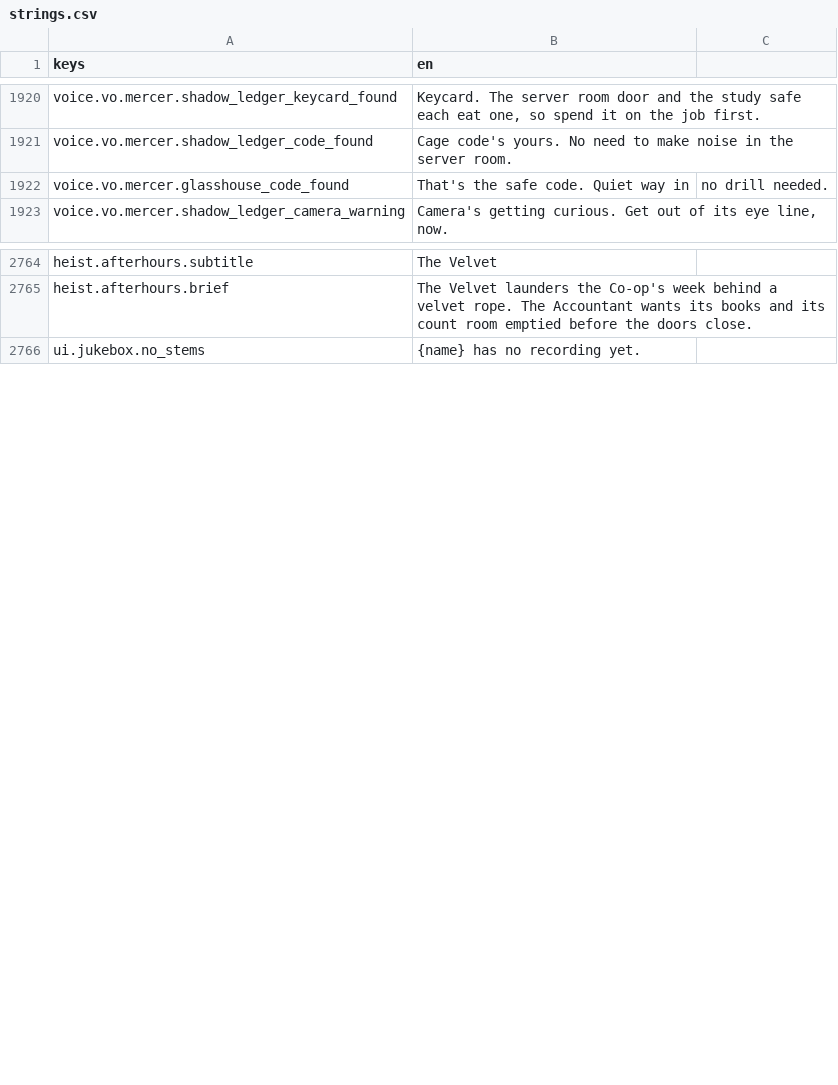
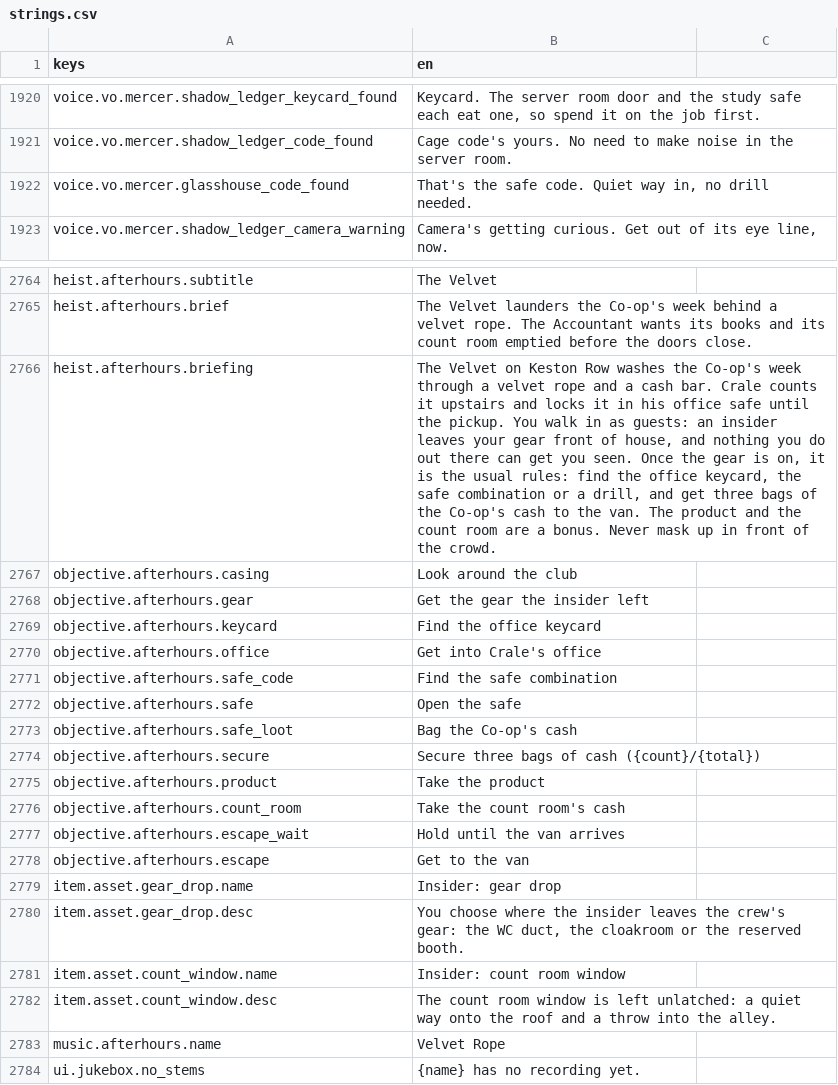
Before and after one commit to LeviticusFigglebottom/Claude-N-Capers, a CSV file: game/content/data/strings/strings.csv, drawn as a sheet; only a part is shown, gaps mark what is left out.

```diff
--- a/game/content/data/strings/strings.csv
+++ b/game/content/data/strings/strings.csv
@@ -1921,3 +1921,3 @@ voice.vo.mercer.shadow_ledger_keycard_found,"Keycard. The server room door and t
 voice.vo.mercer.shadow_ledger_code_found,Cage code's yours. No need to make noise in the server room.
-voice.vo.mercer.glasshouse_code_found,That's the safe code. Quiet way in, no drill needed.
+voice.vo.mercer.glasshouse_code_found,"That's the safe code. Quiet way in, no drill needed."
 voice.vo.mercer.shadow_ledger_camera_warning,"Camera's getting curious. Get out of its eye line, now."
@@ -2765,2 +2765,20 @@ heist.afterhours.subtitle,The Velvet
 heist.afterhours.brief,"The Velvet launders the Co-op's week behind a velvet rope. The Accountant wants its books and its count room emptied before the doors close."
+heist.afterhours.briefing,"The Velvet on Keston Row washes the Co-op's week through a velvet rope and a cash bar. Crale counts it upstairs and locks it in his office safe until the pickup. You walk in as guests: an insider leaves your gear front of house, and nothing you do out there can get you seen. Once the gear is on, it is the usual rules: find the office keycard, the safe combination or a drill, and get three bags of the Co-op's cash to the van. The product and the count room are a bonus. Never mask up in front of the crowd."
+objective.afterhours.casing,Look around the club
+objective.afterhours.gear,Get the gear the insider left
+objective.afterhours.keycard,Find the office keycard
+objective.afterhours.office,Get into Crale's office
+objective.afterhours.safe_code,Find the safe combination
+objective.afterhours.safe,Open the safe
+objective.afterhours.safe_loot,Bag the Co-op's cash
+objective.afterhours.secure,Secure three bags of cash ({count}/{total})
+objective.afterhours.product,Take the product
+objective.afterhours.count_room,Take the count room's cash
+objective.afterhours.escape_wait,Hold until the van arrives
+objective.afterhours.escape,Get to the van
+item.asset.gear_drop.name,Insider: gear drop
+item.asset.gear_drop.desc,"You choose where the insider leaves the crew's gear: the WC duct, the cloakroom or the reserved booth."
+item.asset.count_window.name,Insider: count room window
+item.asset.count_window.desc,The count room window is left unlatched: a quiet way onto the roof and a throw into the alley.
+music.afterhours.name,Velvet Rope
 ui.jukebox.no_stems,{name} has no recording yet.
```
Also changed, not shown: 7 other files.
